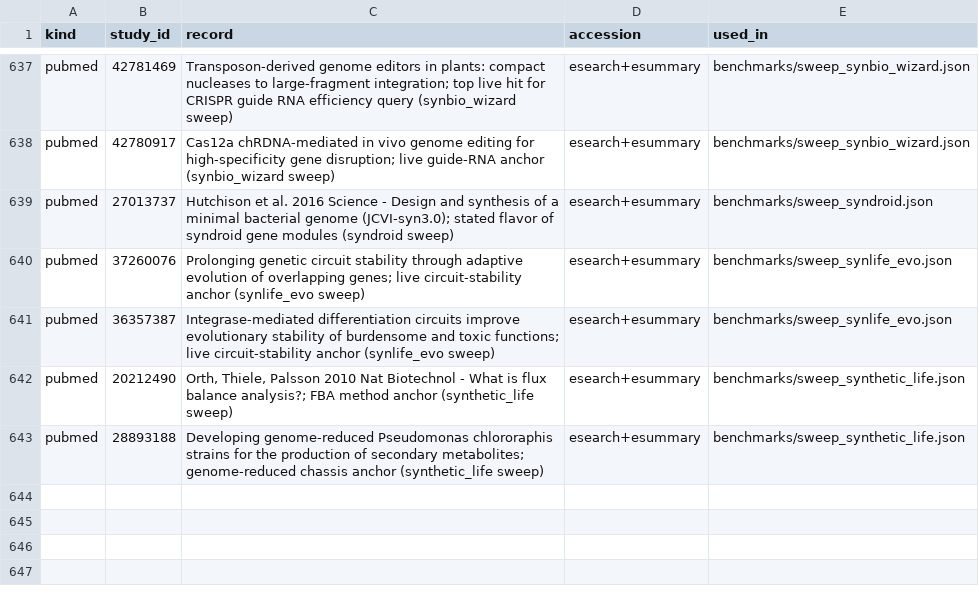
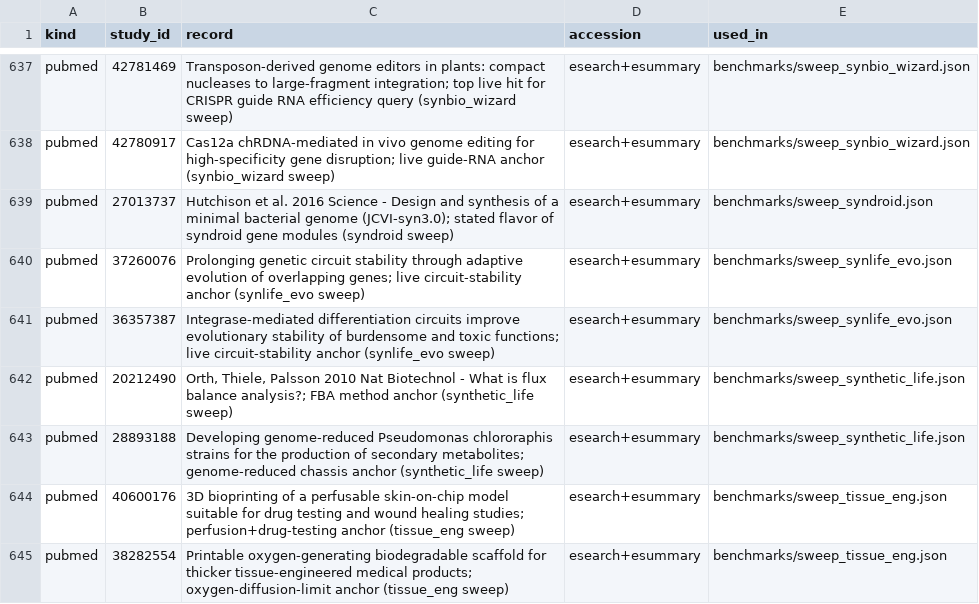
Before and after one commit to uditakankananonononono/mega27-01-sugarcode-realdata-validation, a TSV file: manifests/accessions.tsv, drawn as a sheet; only a part is shown, gaps mark what is left out.

Commit message:
module 126 tissue_eng verdict: BUGs 136-139, F154 vascular spacing derivation, 2 pubmed accessions, inventory 126/127, paper 77pp

```diff
--- a/manifests/accessions.tsv
+++ b/manifests/accessions.tsv
@@ -643 +643,3 @@ pubmed	20212490	Orth, Thiele, Palsson 2010 Nat Biotechnol - What is flux balance
 pubmed	28893188	Developing genome-reduced Pseudomonas chlororaphis strains for the production of secondary metabolites; genome-reduced chassis anchor (synthetic_life sweep)	esearch+esummary	benchmarks/sweep_synthetic_life.json
+pubmed	40600176	3D bioprinting of a perfusable skin-on-chip model suitable for drug testing and wound healing studies; perfusion+drug-testing anchor (tissue_eng sweep)	esearch+esummary	benchmarks/sweep_tissue_eng.json
+pubmed	38282554	Printable oxygen-generating biodegradable scaffold for thicker tissue-engineered medical products; oxygen-diffusion-limit anchor (tissue_eng sweep)	esearch+esummary	benchmarks/sweep_tissue_eng.json
```
Also changed, not shown: manifests/module_inventory.tsv, 6 other files.
